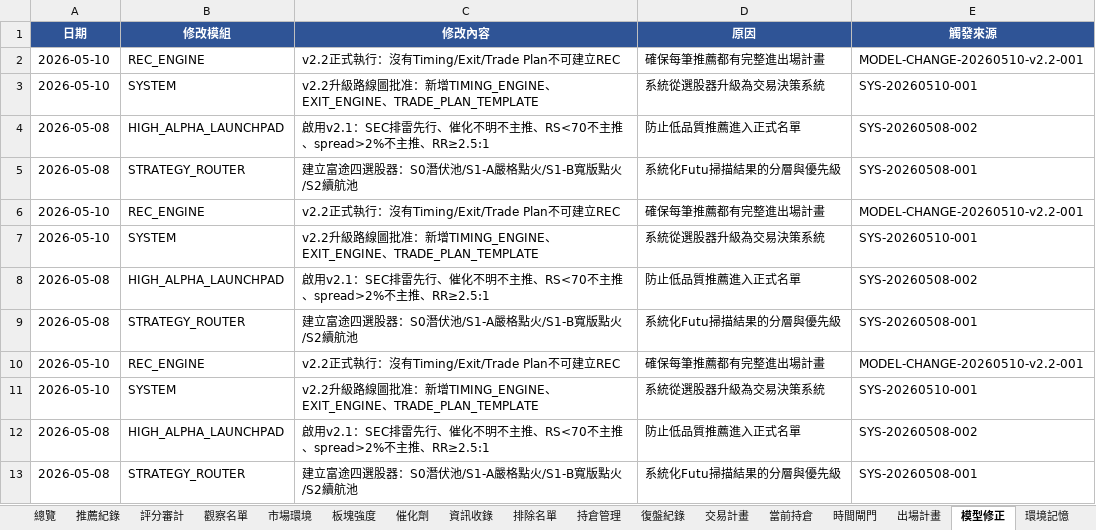
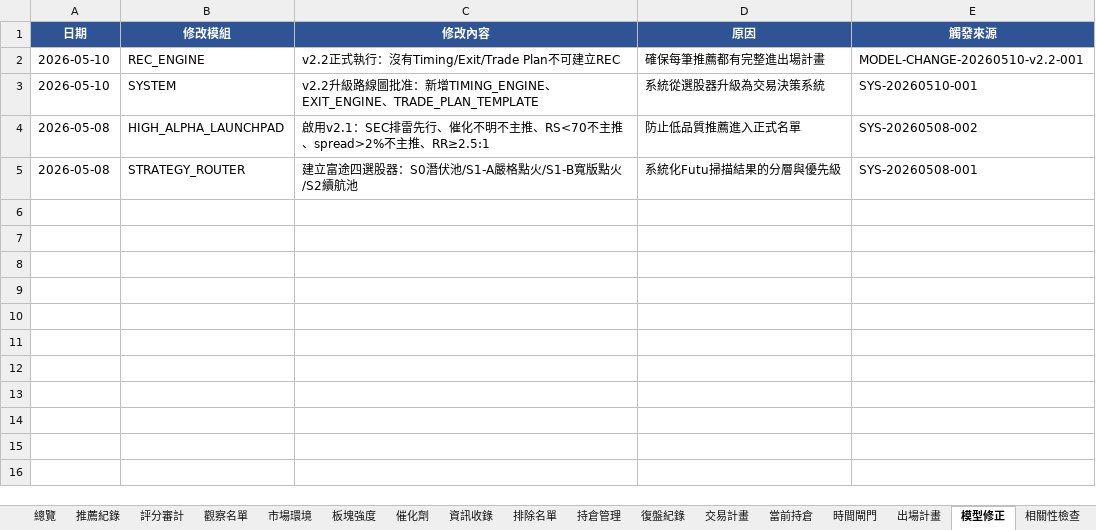
Before and after one commit to shake-lee-ban/daily_stock_analysis, an Excel workbook: output/US_Alpha_Records.xlsx, sheet 模型修正, drawn as a sheet; values as stored, in another font and other column widths than the file's, no borders; the diff names each change by its address in the sheet, - before the commit and + after, or states it on an @@ line.

```diff
--- a/output/US_Alpha_Records.xlsx (sheet 模型修正)
+++ b/output/US_Alpha_Records.xlsx (sheet 模型修正)
+sheet tab: 相關性檢查
-row 6: 2026-05-10 | REC_ENGINE | v2.2正式執行：沒有Timing/Exit/Trade Plan不可建立REC | 確保每筆推薦都有完整進出場計畫 | MODEL-CHANGE-20260510-v2.2-001
-row 7: 2026-05-10 | SYSTEM | v2.2升級路線圖批准：新增TIMING_ENGINE、EXIT_ENGINE、TRADE_PLAN_TEMPLATE | 系統從選股器升級為交易決策系統 | SYS-20260510-001
-row 8: 2026-05-08 | HIGH_ALPHA_LAUNCHPAD | 啟用v2.1：SEC排雷先行、催化不明不主推、RS<70不主推、spread>2%不主推、RR≥2.5:1 | 防止低品質推薦進入正式名單 | SYS-20260508-002
-row 9: 2026-05-08 | STRATEGY_ROUTER | 建立富途四選股器：S0潛伏池/S1-A嚴格點火/S1-B寬版點火/S2續航池 | 系統化Futu掃描結果的分層與優先級 | SYS-20260508-001
-row 10: 2026-05-10 | REC_ENGINE | v2.2正式執行：沒有Timing/Exit/Trade Plan不可建立REC | 確保每筆推薦都有完整進出場計畫 | MODEL-CHANGE-20260510-v2.2-001
-row 11: 2026-05-10 | SYSTEM | v2.2升級路線圖批准：新增TIMING_ENGINE、EXIT_ENGINE、TRADE_PLAN_TEMPLATE | 系統從選股器升級為交易決策系統 | SYS-20260510-001
-row 12: 2026-05-08 | HIGH_ALPHA_LAUNCHPAD | 啟用v2.1：SEC排雷先行、催化不明不主推、RS<70不主推、spread>2%不主推、RR≥2.5:1 | 防止低品質推薦進入正式名單 | SYS-20260508-002
-row 13: 2026-05-08 | STRATEGY_ROUTER | 建立富途四選股器：S0潛伏池/S1-A嚴格點火/S1-B寬版點火/S2續航池 | 系統化Futu掃描結果的分層與優先級 | SYS-20260508-001
```
Also changed, not shown: sheet 板塊強度, sheet 總覽, sheet 交易計畫, sheet 持倉管理, sheet 排除名單, sheet 時間閘門, 3 more sheets, other sheet tabs, 3 other files.
